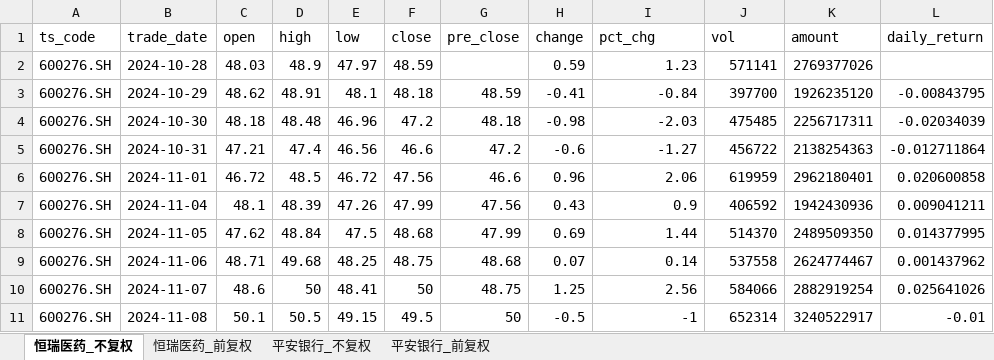
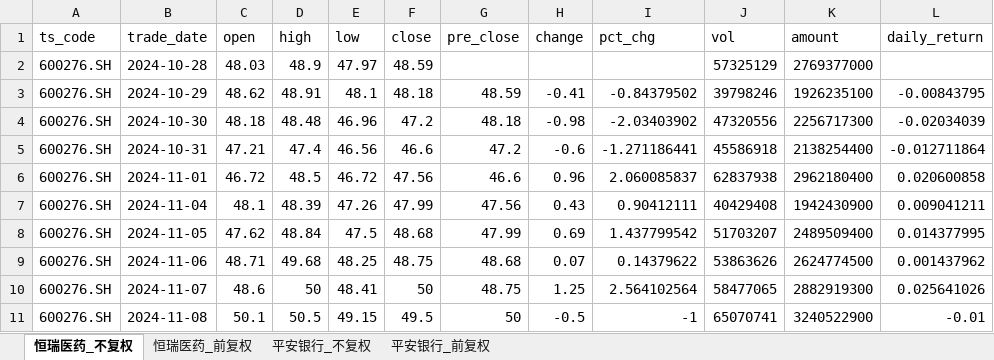
Before and after one commit to Nine1ukiyowayume/ba_agent, an Excel workbook: stock_data.xlsx, sheet 恒瑞医药_不复权, drawn as a sheet; only a part is shown; values as stored, in another font and other column widths than the file's, no borders; the diff covers the shown part only; the diff names each change by its address in the sheet, - before the commit and + after, or states it on an @@ line.

```diff
--- a/stock_data.xlsx (sheet 恒瑞医药_不复权)
+++ b/stock_data.xlsx (sheet 恒瑞医药_不复权)
-H2 (change): 0.59
+H2 (change): (empty)
-I2 (pct_chg): 1.23
+I2 (pct_chg): (empty)
-J2 (vol): 571141
+J2 (vol): 57325129
-K2 (amount): 2769377026
+K2 (amount): 2769377000
-I3 (pct_chg): -0.84
+I3 (pct_chg): -0.84379502
-J3 (vol): 397700
+J3 (vol): 39798246
-K3 (amount): 1926235120
+K3 (amount): 1926235100
-I4 (pct_chg): -2.03
+I4 (pct_chg): -2.03403902
-J4 (vol): 475485
+J4 (vol): 47320556
-K4 (amount): 2256717311
+K4 (amount): 2256717300
-I5 (pct_chg): -1.27
+I5 (pct_chg): -1.271186441
-J5 (vol): 456722
+J5 (vol): 45586918
-K5 (amount): 2138254363
+K5 (amount): 2138254400
-I6 (pct_chg): 2.06
+I6 (pct_chg): 2.060085837
-J6 (vol): 619959
+J6 (vol): 62837938
-K6 (amount): 2962180401
+K6 (amount): 2962180400
-I7 (pct_chg): 0.9
+I7 (pct_chg): 0.90412111
-J7 (vol): 406592
+J7 (vol): 40429408
-K7 (amount): 1942430936
+K7 (amount): 1942430900
-I8 (pct_chg): 1.44
+I8 (pct_chg): 1.437799542
-J8 (vol): 514370
+J8 (vol): 51703207
-K8 (amount): 2489509350
+K8 (amount): 2489509400
-I9 (pct_chg): 0.14
+I9 (pct_chg): 0.14379622
-J9 (vol): 537558
+J9 (vol): 53863626
-K9 (amount): 2624774467
+K9 (amount): 2624774500
-I10 (pct_chg): 2.56
+I10 (pct_chg): 2.564102564
-J10 (vol): 584066
+J10 (vol): 58477065
-K10 (amount): 2882919254
+K10 (amount): 2882919300
-J11 (vol): 652314
+J11 (vol): 65070741
-K11 (amount): 3240522917
+K11 (amount): 3240522900
```
Also changed, not shown: 1 added row and 1416 edited cells elsewhere in this sheet, sheet 恒瑞医药_前复权, sheet 平安银行_不复权, sheet 平安银行_前复权, 1 other file.
